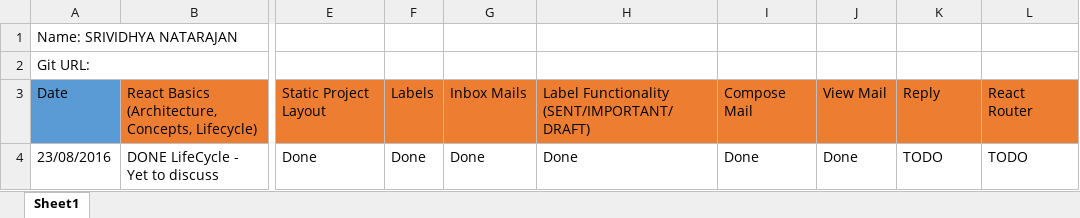
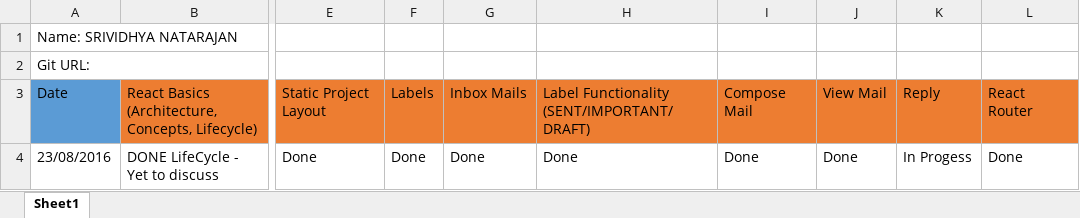
Before and after one commit to srividhyanatarajan/ReactJS, an Excel workbook: Wave 5_React_Tracker_Srividhya.xlsx, sheet Sheet1, drawn as a sheet; only a part is shown, gaps mark what is left out; values as stored, in another font and other column widths than the file's, no borders; the diff names each change by its address in the sheet, - before the commit and + after, or states it on an @@ line.

```diff
--- a/Wave 5_React_Tracker_Srividhya.xlsx (sheet Sheet1)
+++ b/Wave 5_React_Tracker_Srividhya.xlsx (sheet Sheet1)
-K4: TODO
+K4: In Progess
-L4: TODO
+L4: Done
```
Also changed, not shown: 56 other files.
